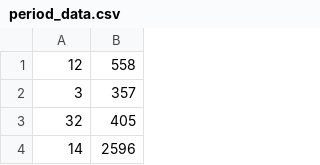
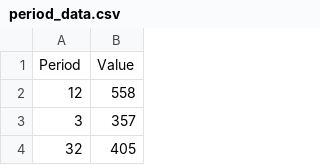
Before and after one commit to bin7665/KNU-20201-team2-BizBot, a CSV file: static/data/period_data.csv, drawn as a sheet; only a part is shown; the shorter side is filled out with more unchanged rows.

```diff
--- a/static/data/period_data.csv
+++ b/static/data/period_data.csv
@@ -1 +1,2 @@
+Period,Value
 12,558
```
Also changed, not shown: 1 other file.
